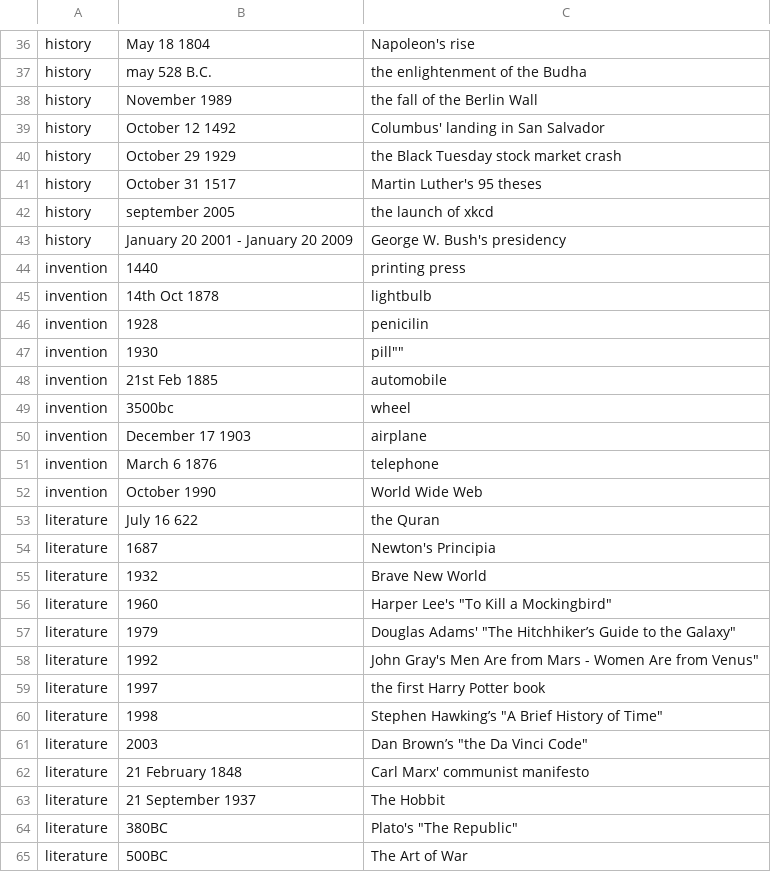
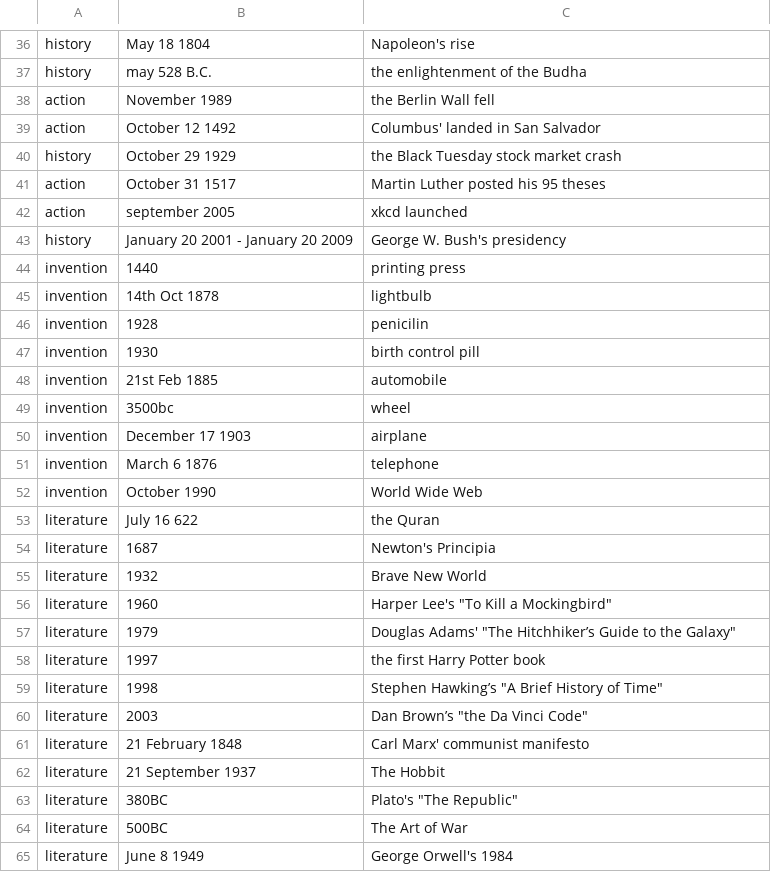
Before and after one commit to kvdveer/timeghost, a CSV file: events.csv, drawn as a sheet; only a part is shown, gaps mark what is left out; the shorter side is filled out with more unchanged rows; the diff covers the shown part only.

```diff
--- a/events.csv
+++ b/events.csv
@@ -37,7 +37,7 @@ history,May 18 1804,Napoleon's rise
 history,may 528 B.C.,the enlightenment of the Budha
-history,November 1989,the fall of the Berlin Wall
-history,October 12 1492,Columbus' landing in San Salvador
+action,November 1989,the Berlin Wall fell
+action,October 12 1492,Columbus' landed in San Salvador
 history,October 29 1929,the Black Tuesday stock market crash
-history,October 31 1517,Martin Luther's 95 theses
-history,september 2005,the launch of xkcd
+action,October 31 1517,Martin Luther posted his 95 theses
+action,september 2005,xkcd launched
 history,January 20 2001 - January 20 2009,George W. Bush's presidency
@@ -46,3 +46,3 @@ invention,14th Oct 1878,lightbulb
 invention,1928,penicilin
-invention,1930,""pill""
+invention,1930,birth control pill
 invention,21st Feb 1885,automobile
@@ -57,3 +57,2 @@ literature,1960,Harper Lee's "To Kill a Mockingbird"
 literature,1979,Douglas Adams' "The Hitchhiker’s Guide to the Galaxy"
-literature,1992,"John Gray's "Men Are from Mars - Women Are from Venus"
 literature,1997,the first Harry Potter book
```
Also changed, not shown: 7 added rows, 2 removed rows and 45 edited cells elsewhere in this file, 2 other files.
